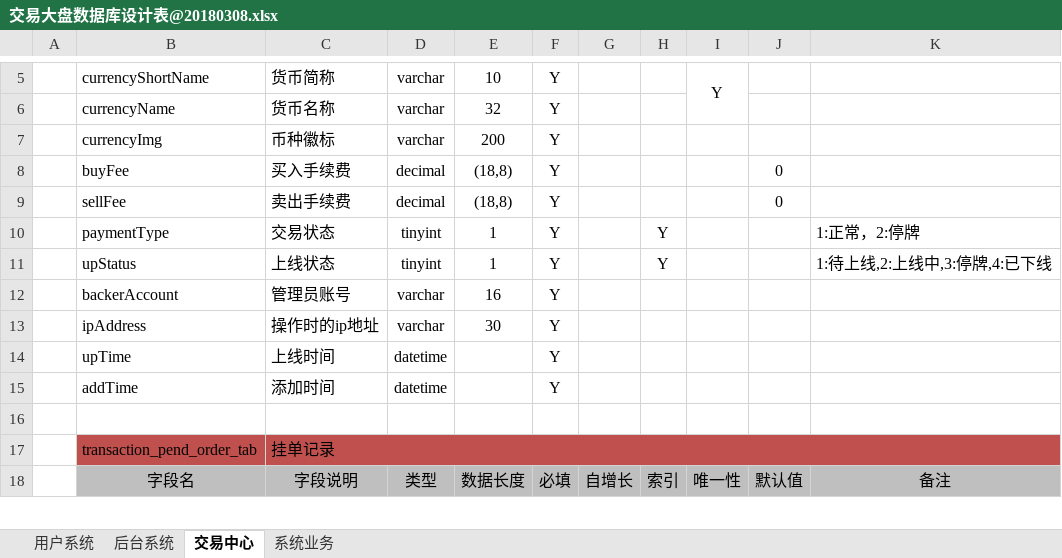
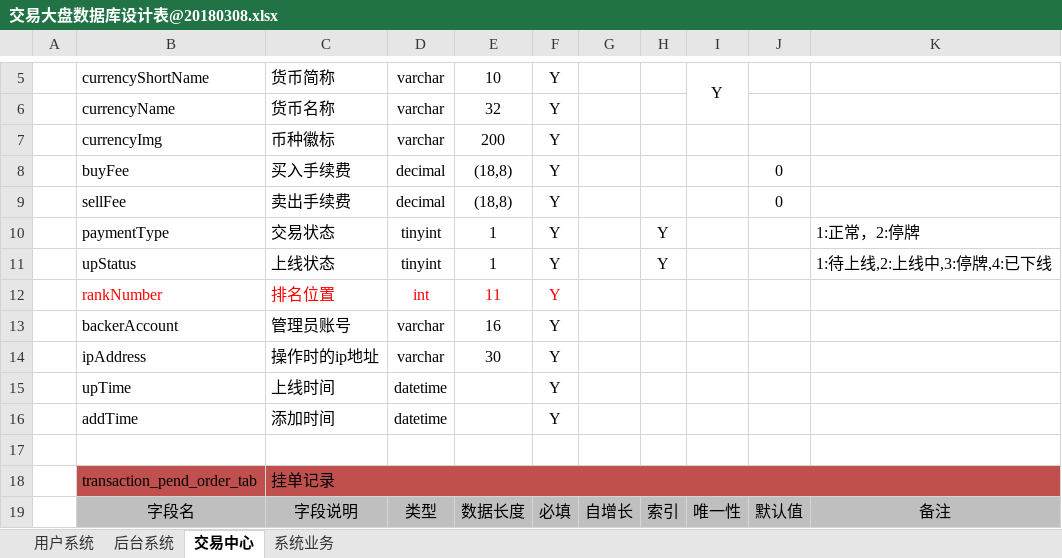
Before and after one commit to yichen520/jydp, an Excel workbook: document/交易大盘数据库设计表@20180308.xlsx, sheet 交易中心, drawn as a sheet; only a part is shown, gaps mark what is left out; values as stored, in another font and other column widths than the file's, no borders; the diff names each change by its address in the sheet, - before the commit and + after, or states it on an @@ line.

Commit message:
数据库字段修改

```diff
--- a/document/交易大盘数据库设计表@20180308.xlsx (sheet 交易中心)
+++ b/document/交易大盘数据库设计表@20180308.xlsx (sheet 交易中心)
+row 12:  | rankNumber | 排名位置 | int | 11 | Y
```
